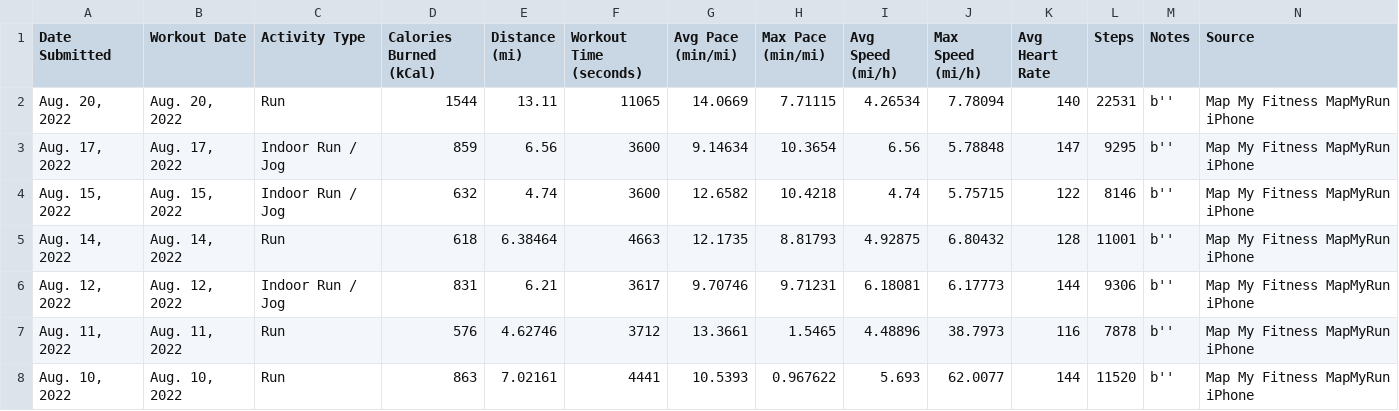
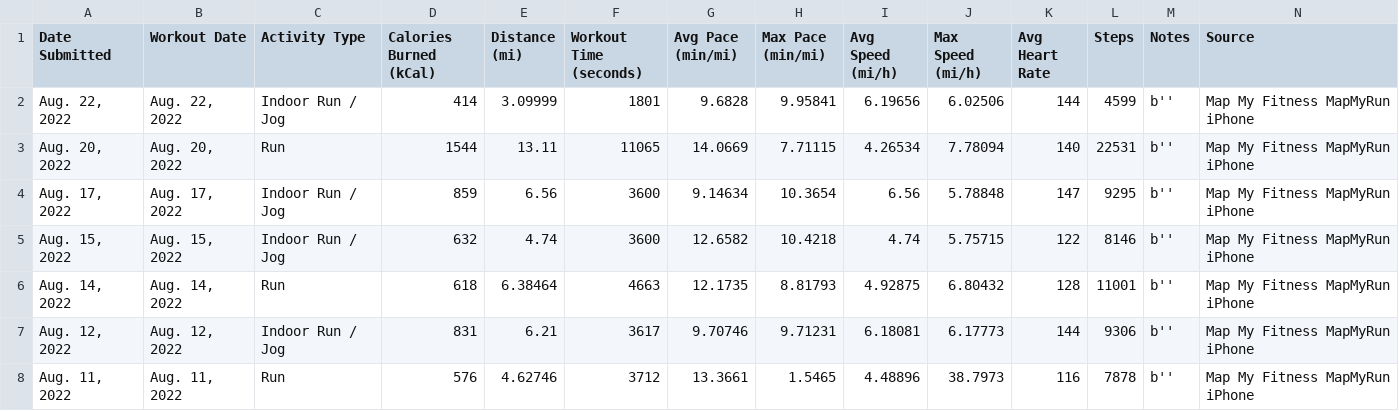
Before and after one commit to Cbhami/Coraline, a CSV file: Resources/csv data/user94403143_workout_history.csv, drawn as a sheet; only a part is shown; the shorter side is filled out with more unchanged rows; rows hold the shown columns only; the diff names each change by its address in the sheet, - before the commit and + after, or states it on an @@ line.

```diff
--- a/Resources/csv data/user94403143_workout_history.csv
+++ b/Resources/csv data/user94403143_workout_history.csv
+row 2: Aug. 22, 2022 | Aug. 22, 2022 | Indoor Run / Jog | 414 | 3.09999 | 1801 | 9.6828 | 9.95841 | 6.19656 | 6.02506 | 144 | 4599 | b'' | Map My Fitness MapMyRun iPhone
```
Also changed, not shown: 8 other files.
